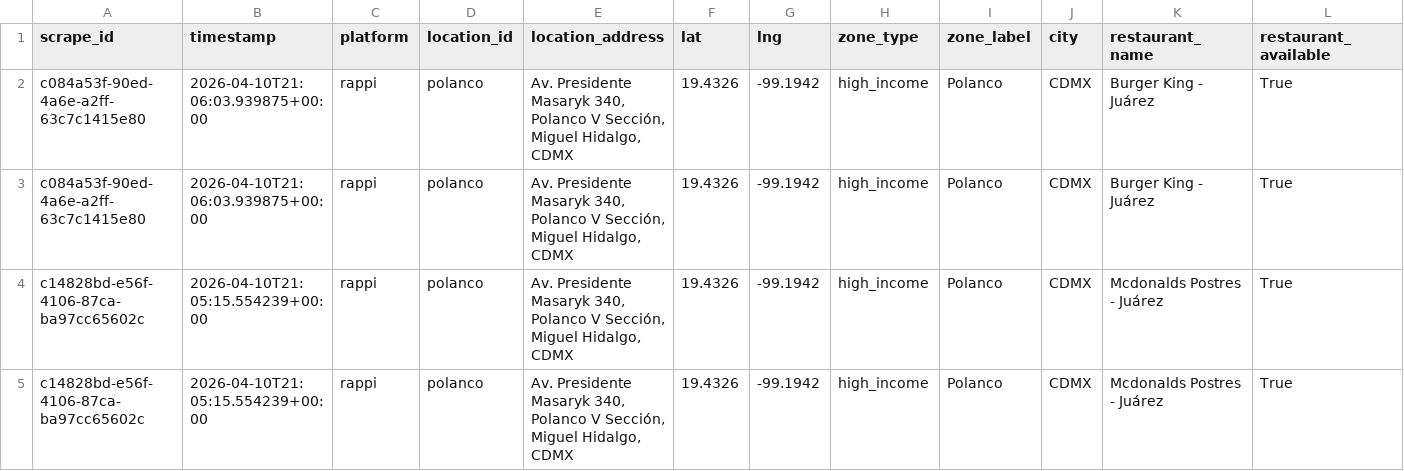
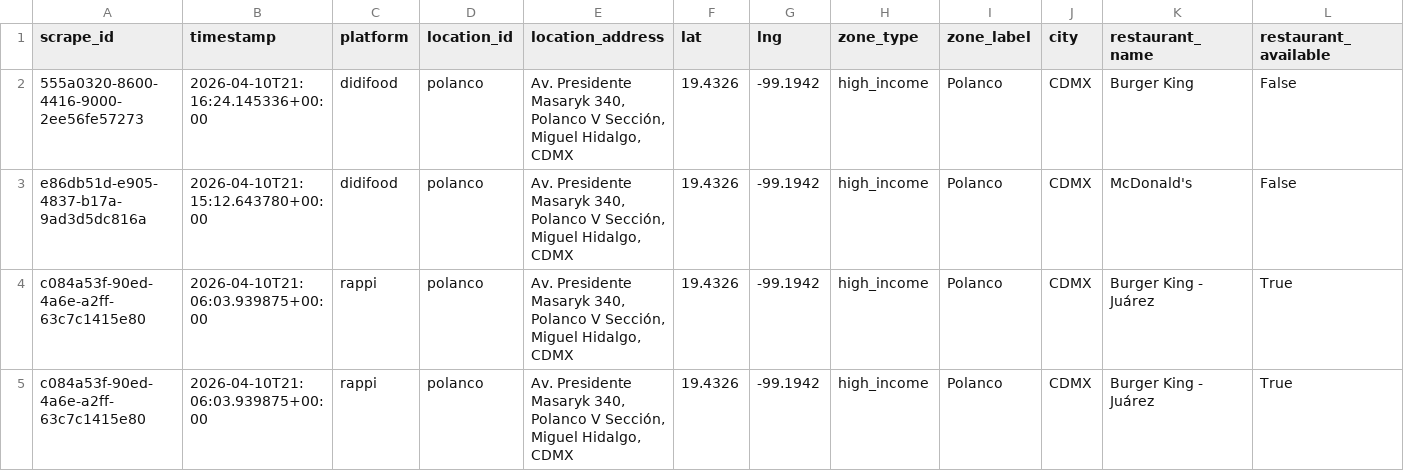
Before and after one commit to gabrielpadilla24/rappi-competitive-intelligence, a CSV file: data/processed/competitive_data.csv, drawn as a sheet; only a part is shown; the shorter side is filled out with more unchanged rows; rows hold the shown columns only; the diff names each change by its address in the sheet, - before the commit and + after, or states it on an @@ line.

Commit message:
Didi scraper phone number

```diff
--- a/data/processed/competitive_data.csv
+++ b/data/processed/competitive_data.csv
+row 2: 555a0320-8600-4416-9000-2ee56fe57273 | 2026-04-10T21:16:24.145336+00:00 | didifood | polanco | Av. Presidente Masaryk 340, Polanco V Sección, Miguel Hidalgo, CDMX | 19.4326 | -99.1942 | high_income | Polanco | CDMX | Burger King | False
+row 3: e86db51d-e905-4837-b17a-9ad3d5dc816a | 2026-04-10T21:15:12.643780+00:00 | didifood | polanco | Av. Presidente Masaryk 340, Polanco V Sección, Miguel Hidalgo, CDMX | 19.4326 | -99.1942 | high_income | Polanco | CDMX | McDonald's | False
```
Also changed, not shown: 12 other files.
